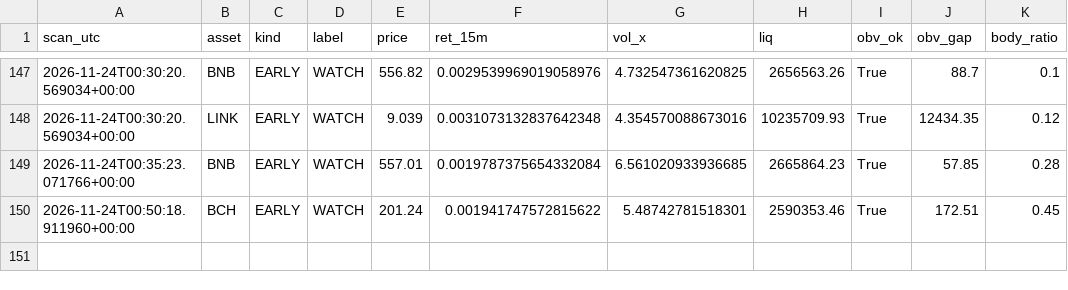
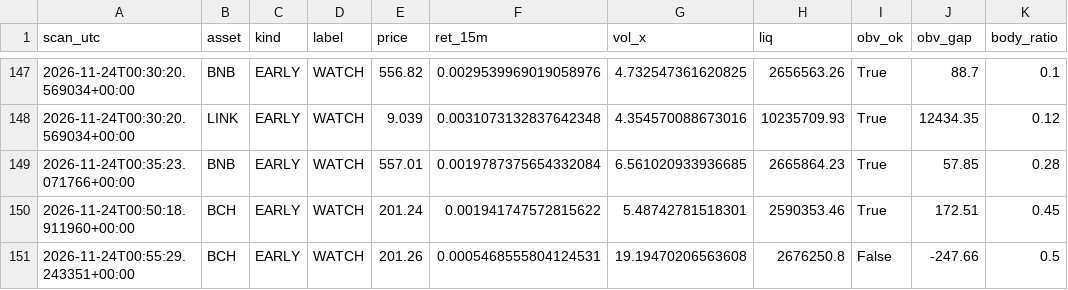
Before and after one commit to allenhuguley-glitch/cscan, a CSV file: early_checks_log.csv, drawn as a sheet; only a part is shown, gaps mark what is left out; the diff names each change by its address in the sheet, - before the commit and + after, or states it on an @@ line.

```diff
--- a/early_checks_log.csv
+++ b/early_checks_log.csv
+row 151: 2026-11-24T00:55:29.243351+00:00 | BCH | EARLY | WATCH | 201.26 | 0.0005468555804124531 | 19.19470206563608 | 2676250.8 | False | -247.66 | 0.5
```
Also changed, not shown: scanner_log_v4.csv, 5 other files.
